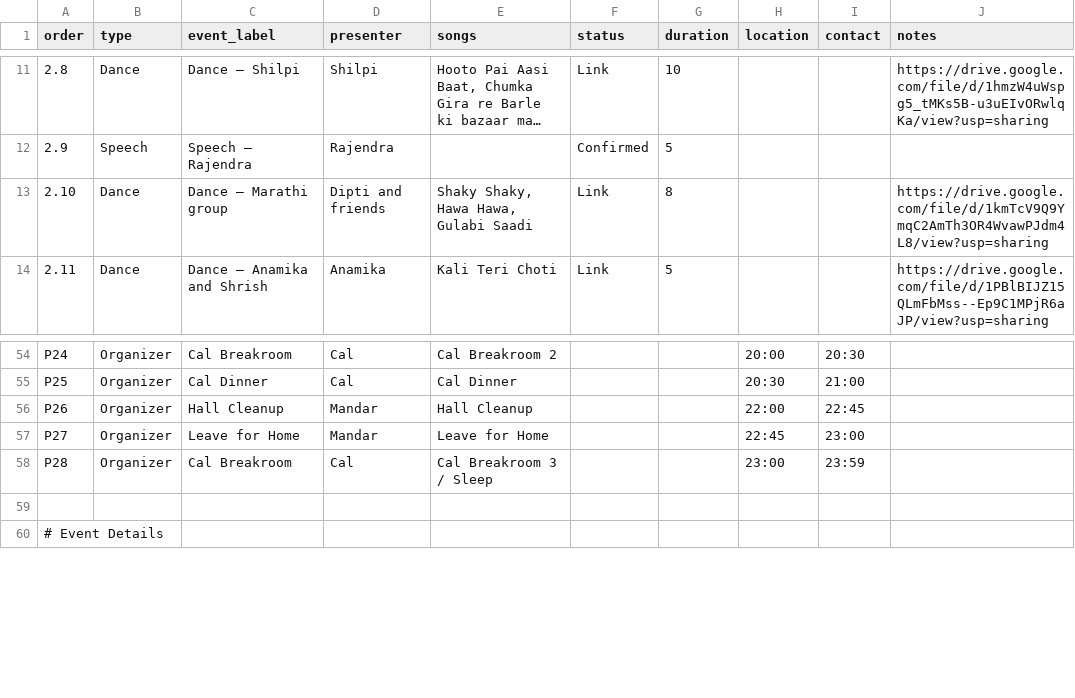
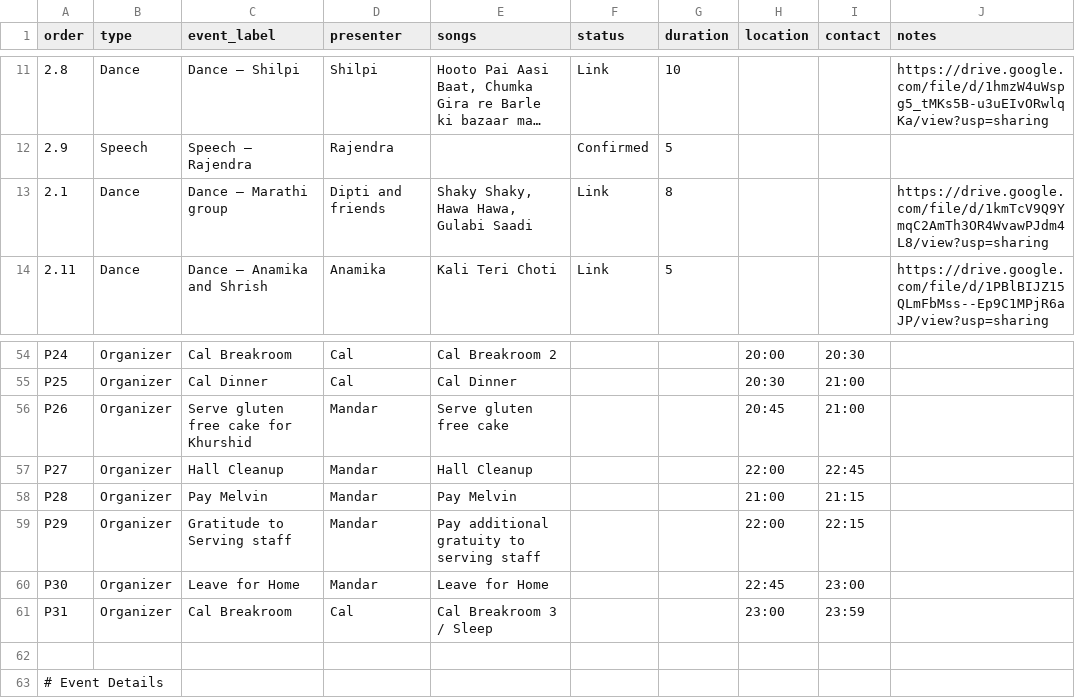
Before and after one commit to mandarborkar/Dipti50thBirthday, a CSV file: Dipti50thBirthdayProgramSchedule.csv, drawn as a sheet; only a part is shown, gaps mark what is left out; long unchanged cells end in …; the diff names each change by its address in the sheet, - before the commit and + after, or states it on an @@ line.

```diff
--- a/Dipti50thBirthdayProgramSchedule.csv
+++ b/Dipti50thBirthdayProgramSchedule.csv
@@ column A (order) renumbered between rows 13 and 61 @@
+row 56: P26 | Organizer | Serve gluten free cake for Khurshid | Mandar | Serve gluten free cake |  |  | 20:45 | 21:00
+row 58: P28 | Organizer | Pay Melvin | Mandar | Pay Melvin |  |  | 21:00 | 21:15
+row 59: P29 | Organizer | Gratitude to Serving staff | Mandar | Pay additional gratuity to serving staff |  |  | 22:00 | 22:15
```
Also changed, not shown: 1 other file.
